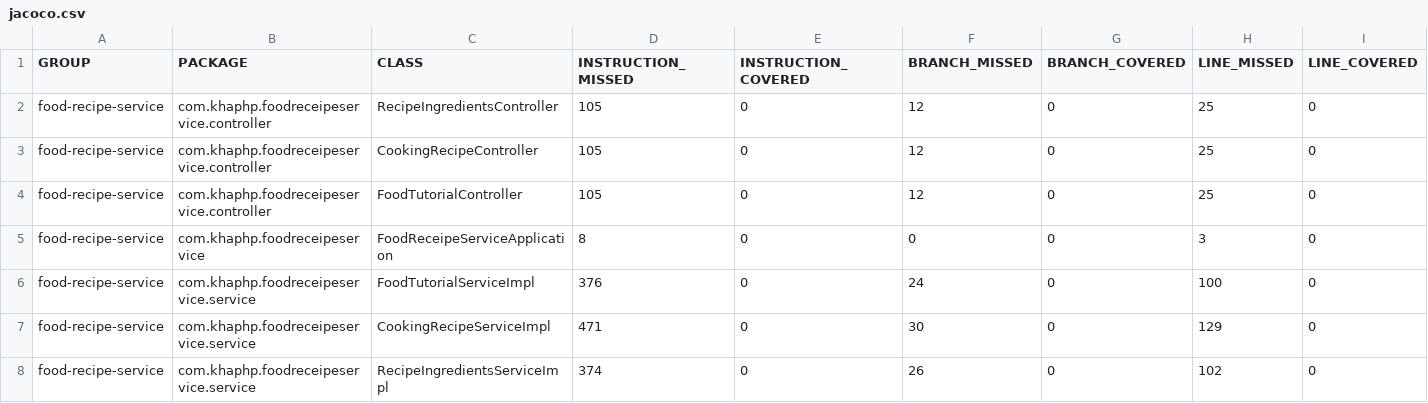
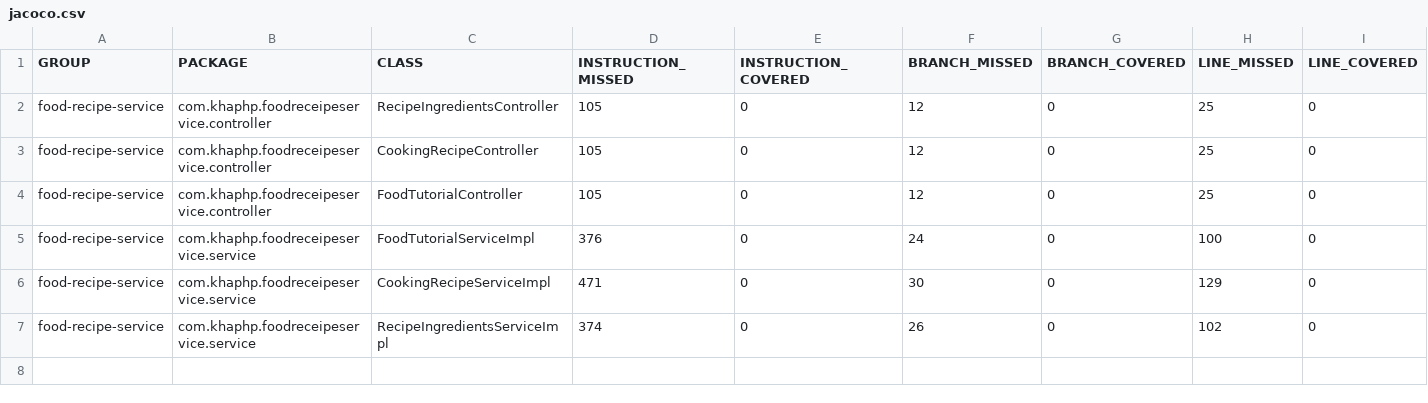
Before and after one commit to Energy-Handbok/jacoco-report, a CSV file: food-recipe/site/jacoco/jacoco.csv, drawn as a sheet; only a part is shown; rows hold the shown columns only; the diff names each change by its address in the sheet, - before the commit and + after, or states it on an @@ line.

Commit message:
report: food recipe

```diff
--- a/food-recipe/site/jacoco/jacoco.csv
+++ b/food-recipe/site/jacoco/jacoco.csv
-row 5: food-recipe-service | com.khaphp.foodreceipeservice | FoodReceipeServiceApplication | 8 | 0 | 0 | 0 | 3 | 0
```
Also changed, not shown: 7 other files.
